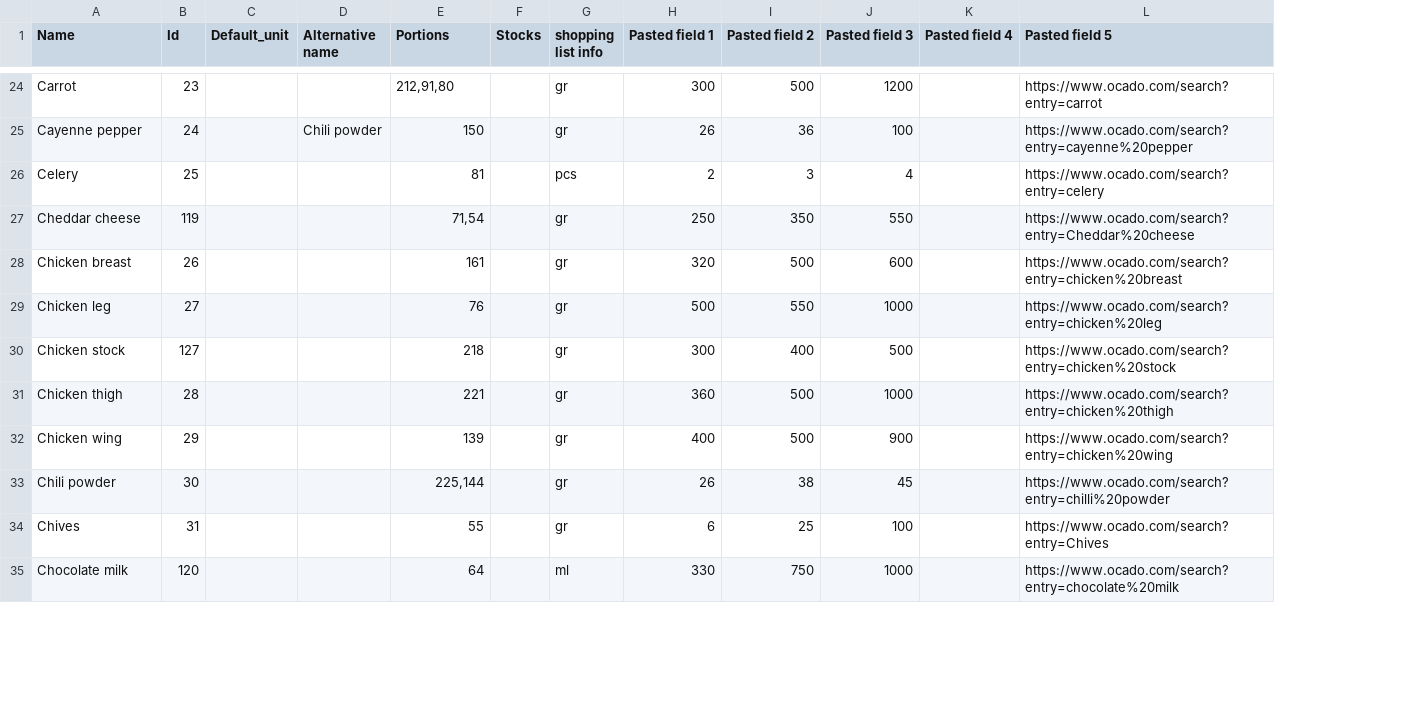
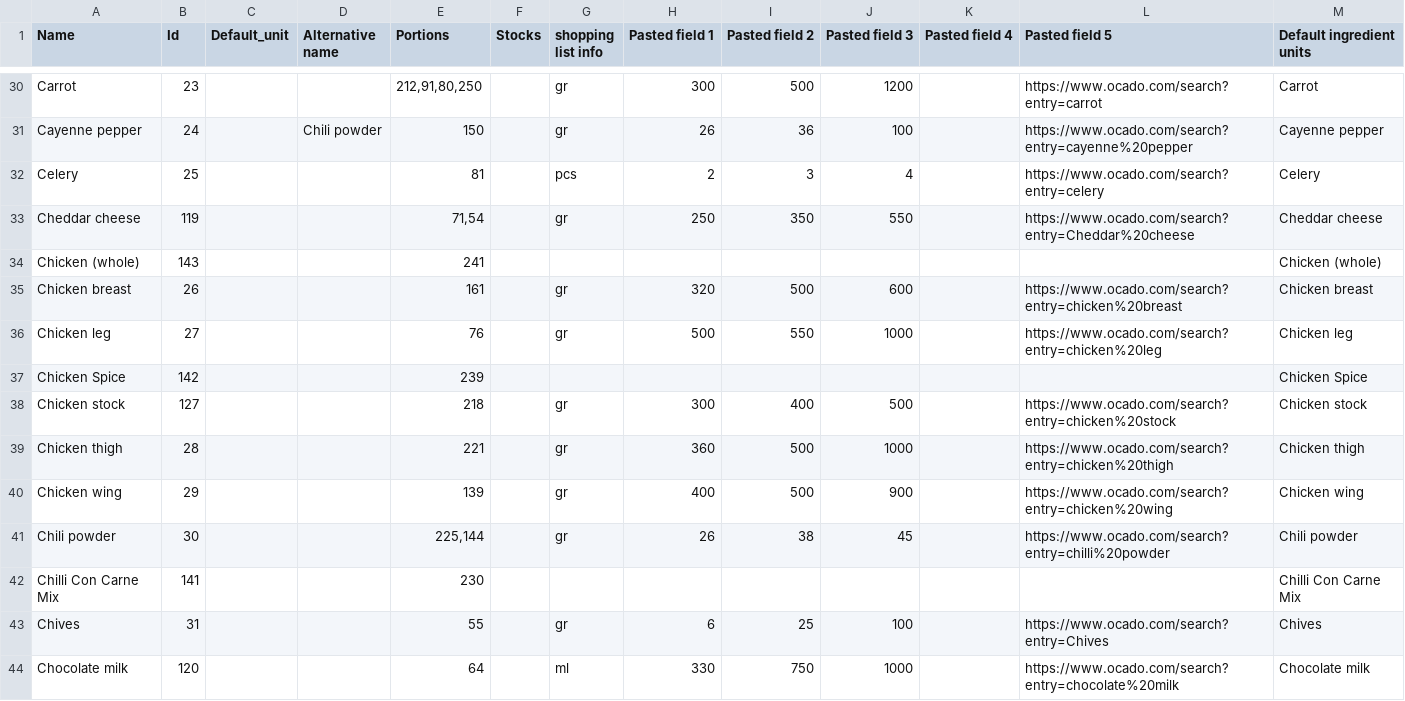
Before and after one commit to JoshHarrington/stockcube_ruby, a CSV file: db/airtable_csvs/Ingredients-Grid_view.csv, drawn as a sheet; only a part is shown, gaps mark what is left out; addresses are those after the commit; the diff covers the shown part only; the diff names each change by its address in the sheet, - before the commit and + after, or states it on an @@ line.

```diff
--- a/db/airtable_csvs/Ingredients-Grid_view.csv
+++ b/db/airtable_csvs/Ingredients-Grid_view.csv
+column M (Default ingredient units), rows 30-33: Carrot | Cayenne pepper | Celery | Cheddar cheese; rows 35-36: Chicken breast | Chicken leg; rows 38-41: Chicken stock | Chicken thigh | Chicken wing | Chili powder; rows 43-44: Chives | Chocolate milk
-E30 (Portions): 212,91,80
+E30 (Portions): 212,91,80,250
+row 34: Chicken (whole) | 143 |  |  | 241 |  |  |  |  |  |  |  | Chicken (whole)
+row 37: Chicken Spice | 142 |  |  | 239 |  |  |  |  |  |  |  | Chicken Spice
+row 42: Chilli Con Carne Mix | 141 |  |  | 230 |  |  |  |  |  |  |  | Chilli Con Carne Mix
```
Also changed, not shown: 17 added rows, 2 removed rows and 14 edited cells elsewhere in this file, db/airtable_csvs/Default_ingredient_units-Grid_view.csv, db/airtable_csvs/Portions-Grid_view.csv, 4 other files.
